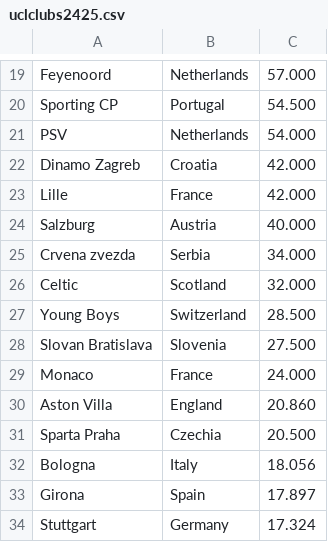
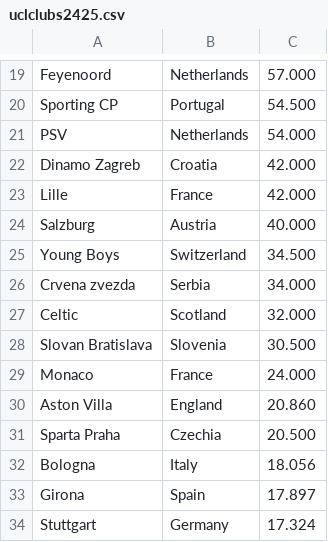
Before and after one commit to kwabenankyi/continentalFootball, a CSV file: Resources/uclclubs2425.csv, drawn as a sheet; only a part is shown, gaps mark what is left out.

Commit message:
UCL CC updates

```diff
--- a/Resources/uclclubs2425.csv
+++ b/Resources/uclclubs2425.csv
@@ -24,6 +24,6 @@ Lille,France,42.000
 Salzburg,Austria,40.000
+Young Boys,Switzerland,34.500
 Crvena zvezda,Serbia,34.000
 Celtic,Scotland,32.000
-Young Boys,Switzerland,28.500
-Slovan Bratislava,Slovenia,27.500
+Slovan Bratislava,Slovenia,30.500
 Monaco,France,24.000
```
